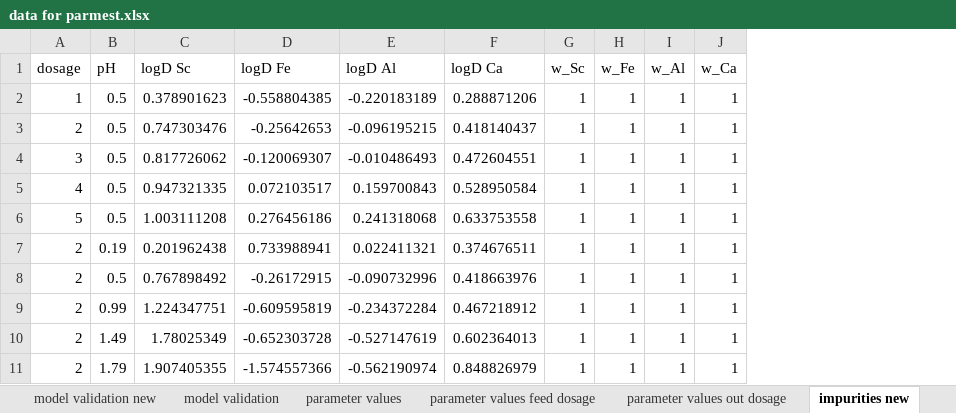
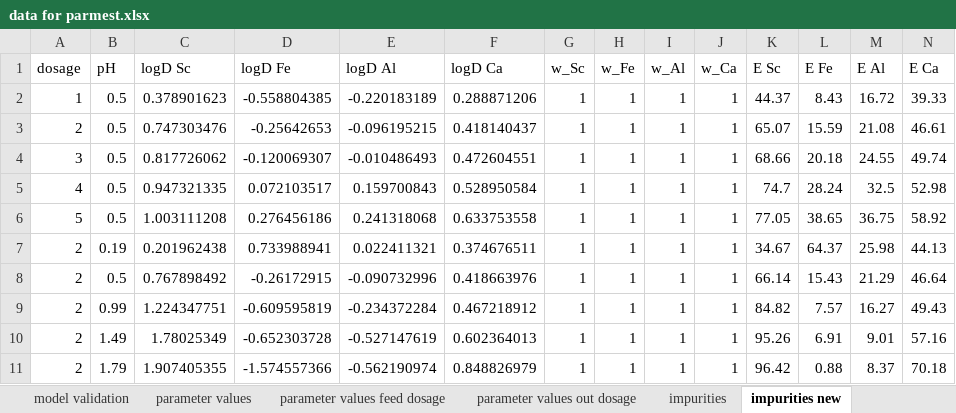
Before and after one commit to ArkoprabhoDasgupta/prommis, an Excel workbook: src/prommis/solvent_extraction/data for parmest.xlsx, sheet impurities new, drawn as a sheet; values as stored, in another font and other column widths than the file's, no borders; the diff names each change by its address in the sheet, - before the commit and + after, or states it on an @@ line.

```diff
--- a/src/prommis/solvent_extraction/data for parmest.xlsx (sheet impurities new)
+++ b/src/prommis/solvent_extraction/data for parmest.xlsx (sheet impurities new)
+column K (E Sc), rows 2-11: 44.37 | 65.07 | 68.66 | 74.7 | 77.05 | 34.67 | 66.14 | 84.82 | 95.26 | 96.42
+column L (E Fe), rows 2-11: 8.43 | 15.59 | 20.18 | 28.24 | 38.65 | 64.37 | 15.43 | 7.57 | 6.91 | 0.88
+column M (E Al), rows 2-11: 16.72 | 21.08 | 24.55 | 32.5 | 36.75 | 25.98 | 21.29 | 16.27 | 9.01 | 8.37
+column N (E Ca), rows 2-11: 39.33 | 46.61 | 49.74 | 52.98 | 58.92 | 44.13 | 46.64 | 49.43 | 57.16 | 70.18
```
Also changed, not shown: sheet Sheet2, sheet Sheet1, other sheet tabs, 17 other files.
